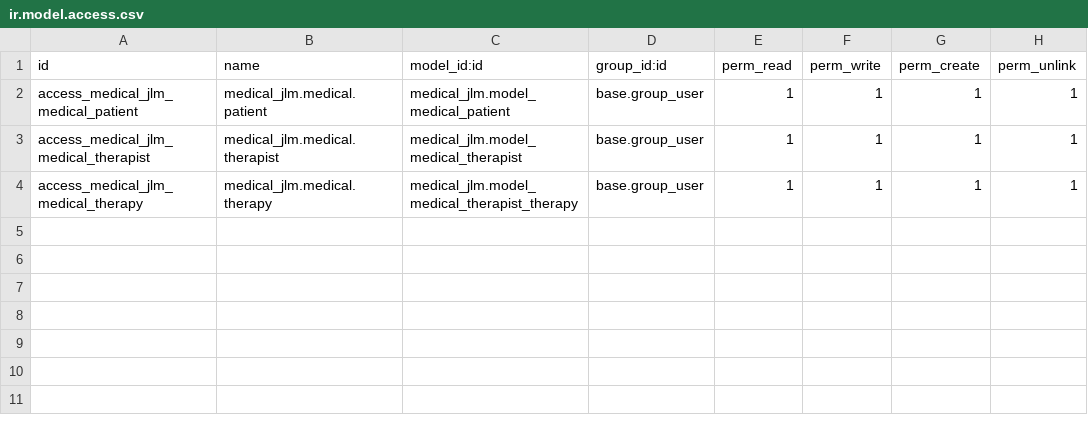
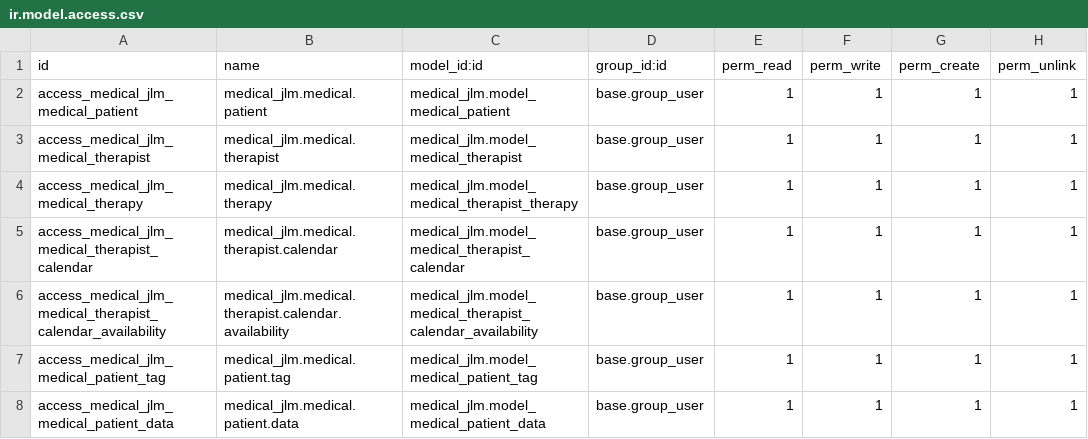
Before and after one commit to jdelosmozos-es/medical-jlm, a CSV file: medical_jlm/security/ir.model.access.csv, drawn as a sheet.

```diff
--- a/medical_jlm/security/ir.model.access.csv
+++ b/medical_jlm/security/ir.model.access.csv
@@ -4 +4,5 @@ access_medical_jlm_medical_therapist,medical_jlm.medical.therapist,medical_jlm.m
 access_medical_jlm_medical_therapy,medical_jlm.medical.therapy,medical_jlm.model_medical_therapist_therapy,base.group_user,1,1,1,1
+access_medical_jlm_medical_therapist_calendar,medical_jlm.medical.therapist.calendar,medical_jlm.model_medical_therapist_calendar,base.group_user,1,1,1,1
+access_medical_jlm_medical_therapist_calendar_availability,medical_jlm.medical.therapist.calendar.availability,medical_jlm.model_medical_therapist_calendar_availability,base.group_user,1,1,1,1
+access_medical_jlm_medical_patient_tag,medical_jlm.medical.patient.tag,medical_jlm.model_medical_patient_tag,base.group_user,1,1,1,1
+access_medical_jlm_medical_patient_data,medical_jlm.medical.patient.data,medical_jlm.model_medical_patient_data,base.group_user,1,1,1,1
```
Also changed, not shown: 13 other files.
